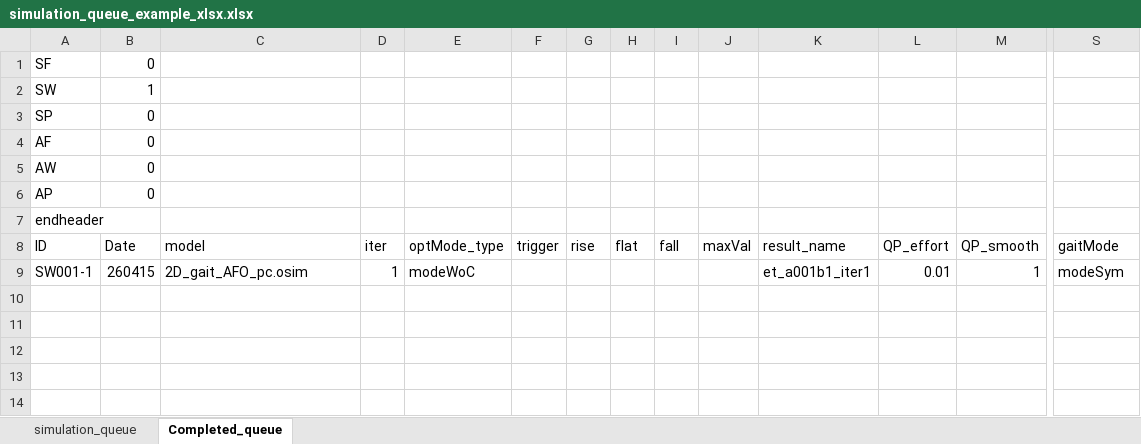
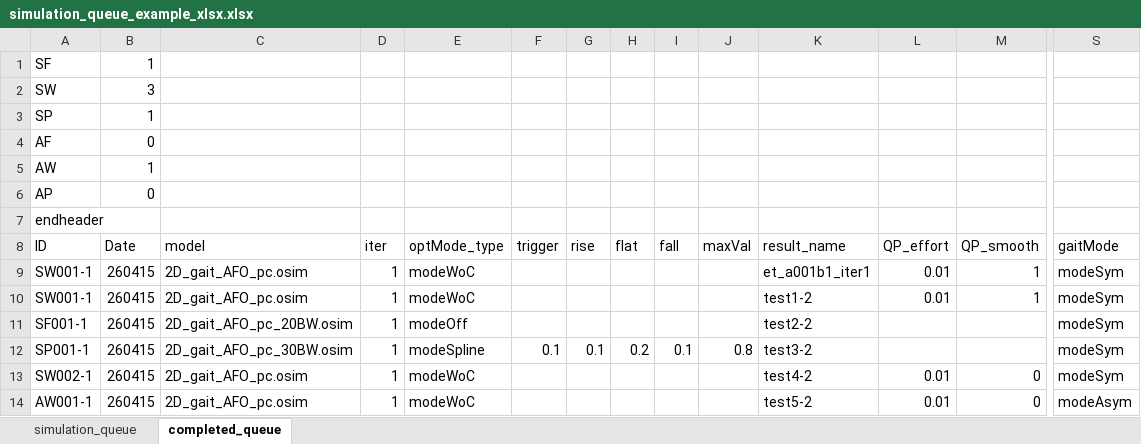
Before and after one commit to HwangJeehoon/WoC_Moco, an Excel workbook: script/simulation_queue_example_xlsx.xlsx, sheet completed_queue, drawn as a sheet; only a part is shown, gaps mark what is left out; values as stored, in another font and other column widths than the file's, no borders; rows hold the shown columns only; the diff names each change by its address in the sheet, - before the commit and + after, or states it on an @@ line.

Commit message:
queue examples 저장, csv 버전과 xlsx 버전 모두 저장

```diff
--- a/script/simulation_queue_example_xlsx.xlsx (sheet completed_queue)
+++ b/script/simulation_queue_example_xlsx.xlsx (sheet completed_queue)
-sheet tab: Completed_queue
+sheet tab: completed_queue
-B1 (Date): 0
+B1 (Date): 1
-B2 (Date): 1
+B2 (Date): 3
-B3 (Date): 0
+B3 (Date): 1
-B5 (Date): 0
+B5 (Date): 1
+row 10: SW001-1 | 260415 | 2D_gait_AFO_pc.osim | 1 | modeWoC |  |  |  |  |  | test1-2 | 0.01 | 1 | modeSym
+row 11: SF001-1 | 260415 | 2D_gait_AFO_pc_20BW.osim | 1 | modeOff |  |  |  |  |  | test2-2 |  |  | modeSym
+row 12: SP001-1 | 260415 | 2D_gait_AFO_pc_30BW.osim | 1 | modeSpline | 0.1 | 0.1 | 0.2 | 0.1 | 0.8 | test3-2 |  |  | modeSym
+row 13: SW002-1 | 260415 | 2D_gait_AFO_pc.osim | 1 | modeWoC |  |  |  |  |  | test4-2 | 0.01 | 0 | modeSym
+row 14: AW001-1 | 260415 | 2D_gait_AFO_pc.osim | 1 | modeWoC |  |  |  |  |  | test5-2 | 0.01 | 0 | modeAsym
```
Also changed, not shown: sheet simulation_queue.
